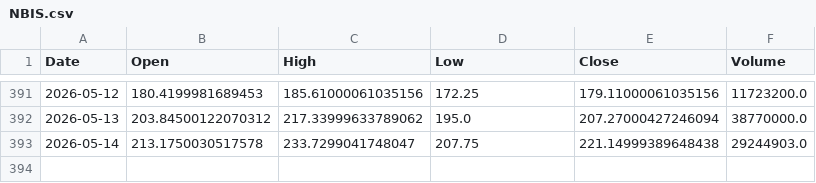
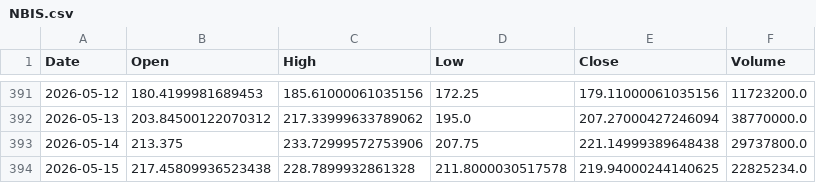
Before and after one commit to LYDIALI16/portfolio-engine, a CSV file: data/us/NBIS.csv, drawn as a sheet; only a part is shown, gaps mark what is left out.

```diff
--- a/data/us/NBIS.csv
+++ b/data/us/NBIS.csv
@@ -392,2 +392,3 @@ Date,Open,High,Low,Close,Volume
 2026-05-13,203.84500122070312,217.33999633789062,195.0,207.27000427246094,38770000.0
-2026-05-14,213.1750030517578,233.7299041748047,207.75,221.14999389648438,29244903.0
+2026-05-14,213.375,233.72999572753906,207.75,221.14999389648438,29737800.0
+2026-05-15,217.45809936523438,228.7899932861328,211.8000030517578,219.94000244140625,22825234.0
```
Also changed, not shown: data/us/AVGO.csv, data/us/GEV.csv, 5 other files.
